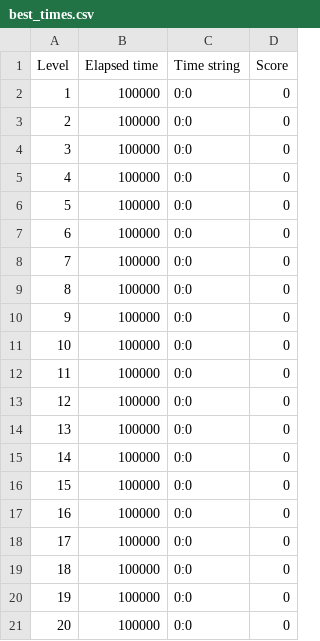
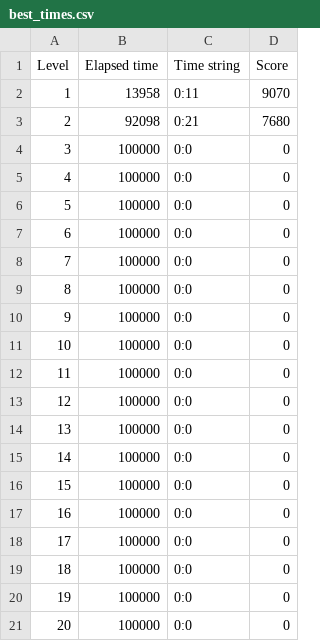
Before and after one commit to JoeyAsagiri/dontcrash, a CSV file: best_times.csv, drawn as a sheet.

Commit message:
fixed high score not showing up on the win screen

```diff
--- a/best_times.csv
+++ b/best_times.csv
@@ -1,4 +1,4 @@
 Level,Elapsed time,Time string,Score
-1,100000,0:0,0
-2,100000,0:0,0
+1,13958,0:11,9070
+2,92098,0:21,7680
 3,100000,0:0,0
```
Also changed, not shown: 1 other file.
